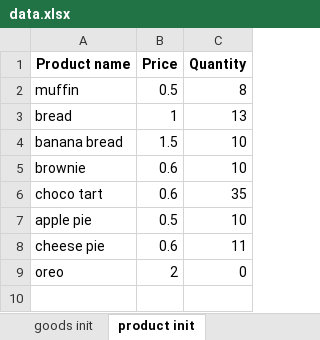
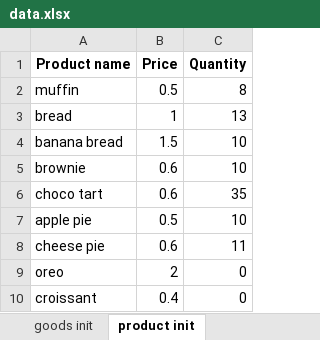
Before and after one commit to ilibo8/bakery, an Excel workbook: Data/data.xlsx, sheet product init, drawn as a sheet; values as stored, in another font and other column widths than the file's, no borders; the diff names each change by its address in the sheet, - before the commit and + after, or states it on an @@ line.

Commit message:
added change product name

```diff
--- a/Data/data.xlsx (sheet product init)
+++ b/Data/data.xlsx (sheet product init)
+row 10: croissant | 0.4 | 0
```
Also changed, not shown: sheet goods init, 6 other files.
